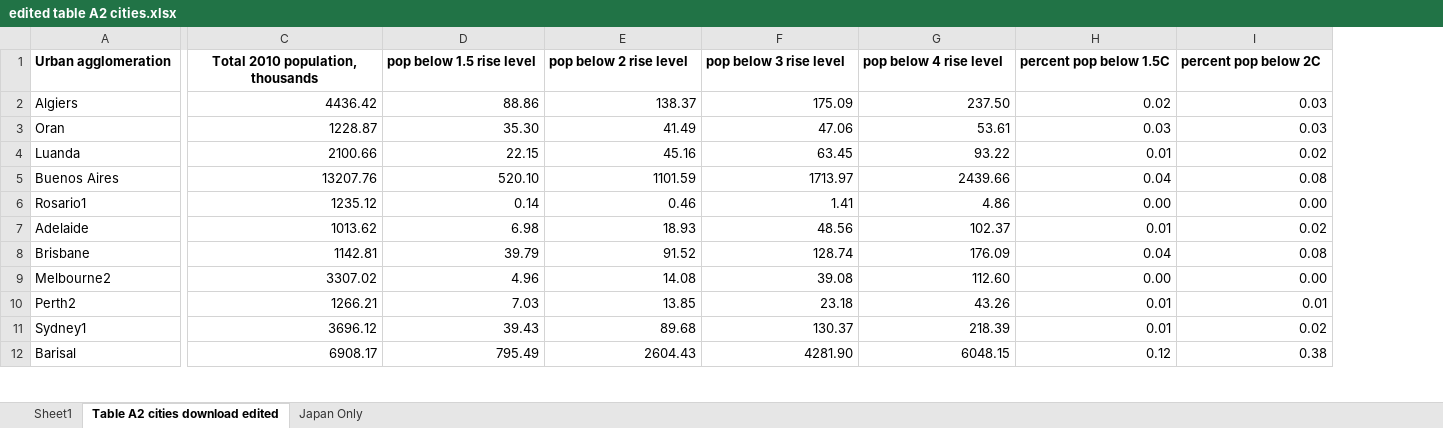
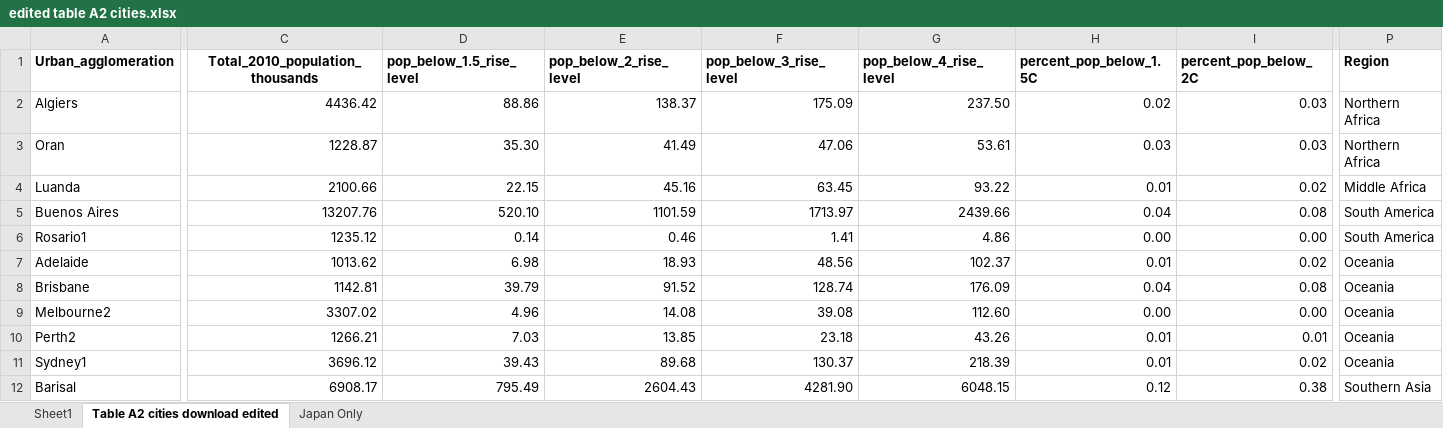
Before and after one commit to benleamon/sea-level-1, an Excel workbook: r/data/edited table A2 cities.xlsx, sheet Table A2 cities download edited, drawn as a sheet; only a part is shown, gaps mark what is left out; values as stored, in another font and other column widths than the file's, no borders; the diff covers the shown part only; the diff names each change by its address in the sheet, - before the commit and + after, or states it on an @@ line.

Commit message:
Plot of cities by region
First steps on the plot

```diff
--- a/r/data/edited table A2 cities.xlsx (sheet Table A2 cities download edited)
+++ b/r/data/edited table A2 cities.xlsx (sheet Table A2 cities download edited)
+column P (Region), rows 2-12: Northern Africa | Northern Africa | Middle Africa | South America | South America | Oceania | Oceania | Oceania | Oceania | Oceania | Southern Asia
-A1: Urban agglomeration
+A1: Urban_agglomeration
-C1: Total 2010 population, thousands
+C1: Total_2010_population_thousands
-D1: pop below 1.5 rise level
+D1: pop_below_1.5_rise_level
-E1: pop below 2 rise level
+E1: pop_below_2_rise_level
-F1: pop below 3 rise level
+F1: pop_below_3_rise_level
-G1: pop below 4 rise level
+G1: pop_below_4_rise_level
-H1: percent pop below 1.5C
+H1: percent_pop_below_1.5C
-I1: percent pop below 2C
+I1: percent_pop_below_2C
```
Also changed, not shown: 6 edited cells elsewhere in this sheet, 1 other file.
